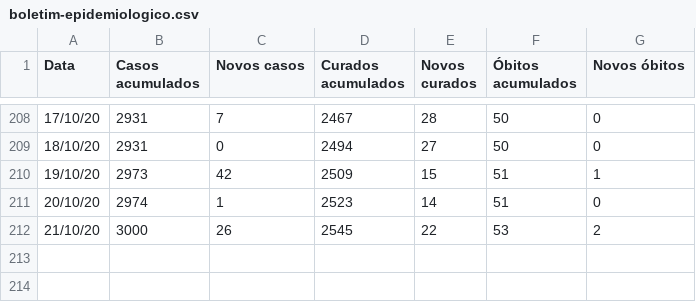
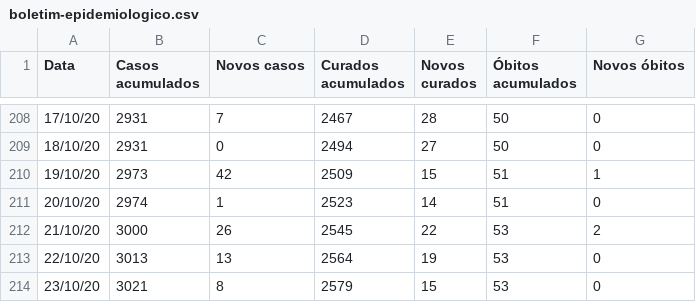
Before and after one commit to ShironCat/covid-19-fernandopolis, a CSV file: boletim-epidemiologico.csv, drawn as a sheet; only a part is shown, gaps mark what is left out; the diff names each change by its address in the sheet, - before the commit and + after, or states it on an @@ line.

```diff
--- a/boletim-epidemiologico.csv
+++ b/boletim-epidemiologico.csv
+row 213: 22/10/20 | 3013 | 13 | 2564 | 19 | 53 | 0
+row 214: 23/10/20 | 3021 | 8 | 2579 | 15 | 53 | 0
```
Also changed, not shown: 3 other files.
